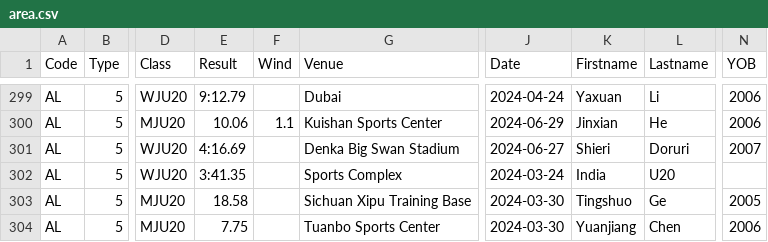
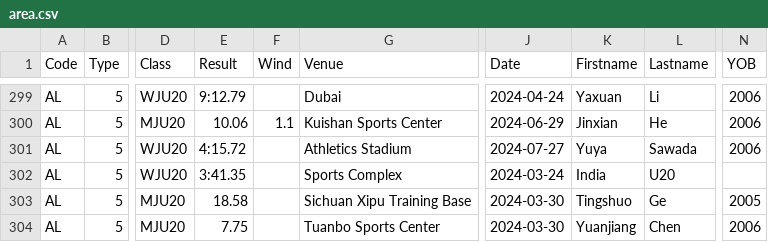
Before and after one commit to nimarion/records, a CSV file: leads/u20/area.csv, drawn as a sheet; only a part is shown, gaps mark what is left out; the diff names each change by its address in the sheet, - before the commit and + after, or states it on an @@ line.

```diff
--- a/leads/u20/area.csv
+++ b/leads/u20/area.csv
-E301 (Result): 4:16.69
+E301 (Result): 4:15.72
-G301 (Venue): Denka Big Swan Stadium
+G301 (Venue): Athletics Stadium
-J301 (Date): 2024-06-27
+J301 (Date): 2024-07-27
-K301 (Firstname): Shieri
+K301 (Firstname): Yuya
-L301 (Lastname): Doruri
+L301 (Lastname): Sawada
-N301 (YOB): 2007
+N301 (YOB): 2006
```
Also changed, not shown: leads/senior/germany.csv, leads/u20/germany.csv.
